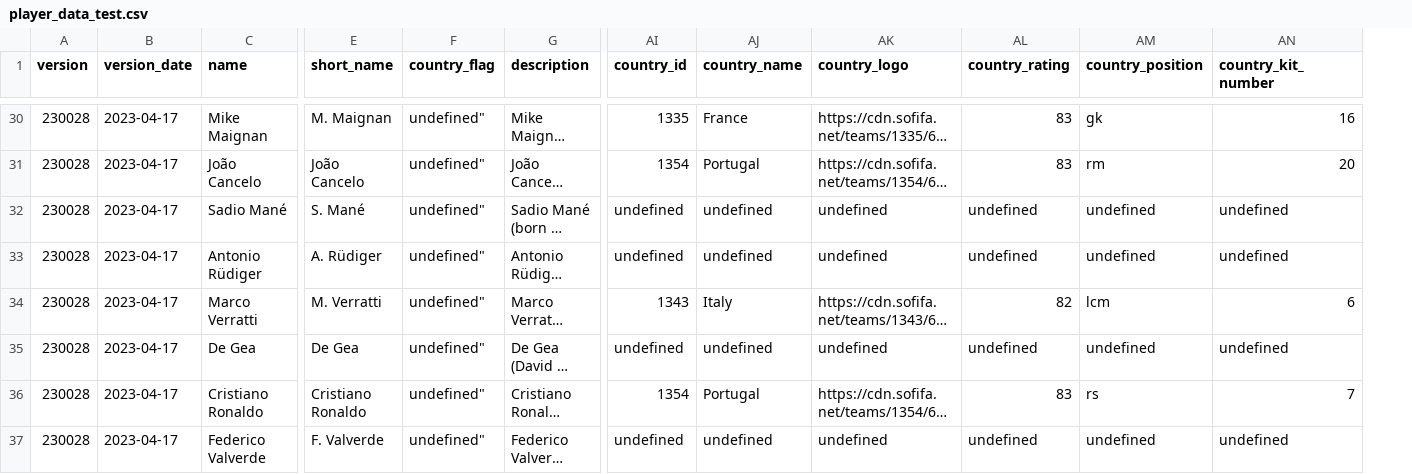
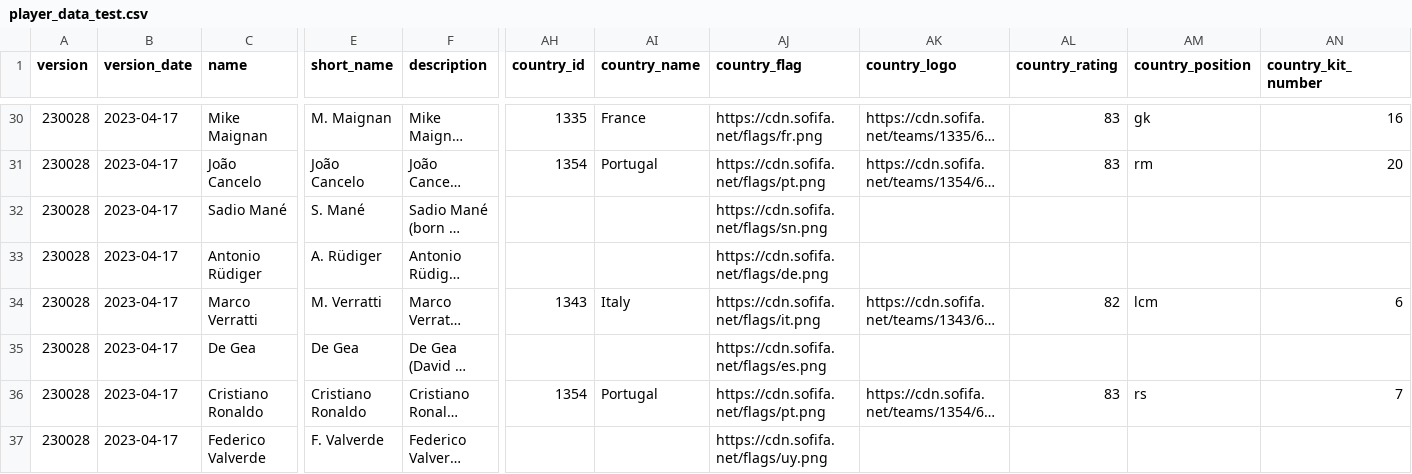
Before and after one commit to prashantghimire/sofifa-web-scraper, a CSV file: output/player_data_test.csv, drawn as a sheet; only a part is shown, gaps mark what is left out; long unchanged cells end in …; removed rows and columns are numbered as before the commit, all else as after; the diff covers the shown part only; the diff names each change by its address in the sheet, - before the commit and + after, or states it on an @@ line.

Commit message:
improved data format, undefined and country flag

```diff
--- a/output/player_data_test.csv
+++ b/output/player_data_test.csv
-column F (country_flag), rows 30-37: all undefined"
+column AJ (country_flag), rows 30-37: https://cdn.sofifa.net/flags/fr.png | https://cdn.sofifa.net/flags/pt.png | https://cdn.sofifa.net/flags/sn.png | https://cdn.sofifa.net/flags/de.png | https://cdn.sofifa.net/flags/it.png | https://cdn.sofifa.net/flags/es.png | https://cdn.sofifa.net/flags/pt.png | https://cdn.sofifa.net/flags/uy.png
-AH32:AH33 (country_id): undefined
+AH32:AH33 (country_id): (empty)
-AI32:AI33 (country_name): undefined
+AI32:AI33 (country_name): (empty)
-AK32:AK33 (country_logo): undefined
+AK32:AK33 (country_logo): (empty)
-AL32:AL33 (country_rating): undefined
+AL32:AL33 (country_rating): (empty)
-AM32:AM33 (country_position): undefined
+AM32:AM33 (country_position): (empty)
-AN32:AN33 (country_kit_number): undefined
+AN32:AN33 (country_kit_number): (empty)
-AH35 (country_id): undefined
+AH35 (country_id): (empty)
-AI35 (country_name): undefined
+AI35 (country_name): (empty)
-AK35 (country_logo): undefined
+AK35 (country_logo): (empty)
-AL35 (country_rating): undefined
+AL35 (country_rating): (empty)
-AM35 (country_position): undefined
+AM35 (country_position): (empty)
-AN35 (country_kit_number): undefined
+AN35 (country_kit_number): (empty)
-AH37 (country_id): undefined
+AH37 (country_id): (empty)
-AI37 (country_name): undefined
+AI37 (country_name): (empty)
-AK37 (country_logo): undefined
+AK37 (country_logo): (empty)
-AL37 (country_rating): undefined
+AL37 (country_rating): (empty)
-AM37 (country_position): undefined
+AM37 (country_position): (empty)
-AN37 (country_kit_number): undefined
+AN37 (country_kit_number): (empty)
```
Also changed, not shown: 133 edited cells elsewhere in this file, 1 other file.
